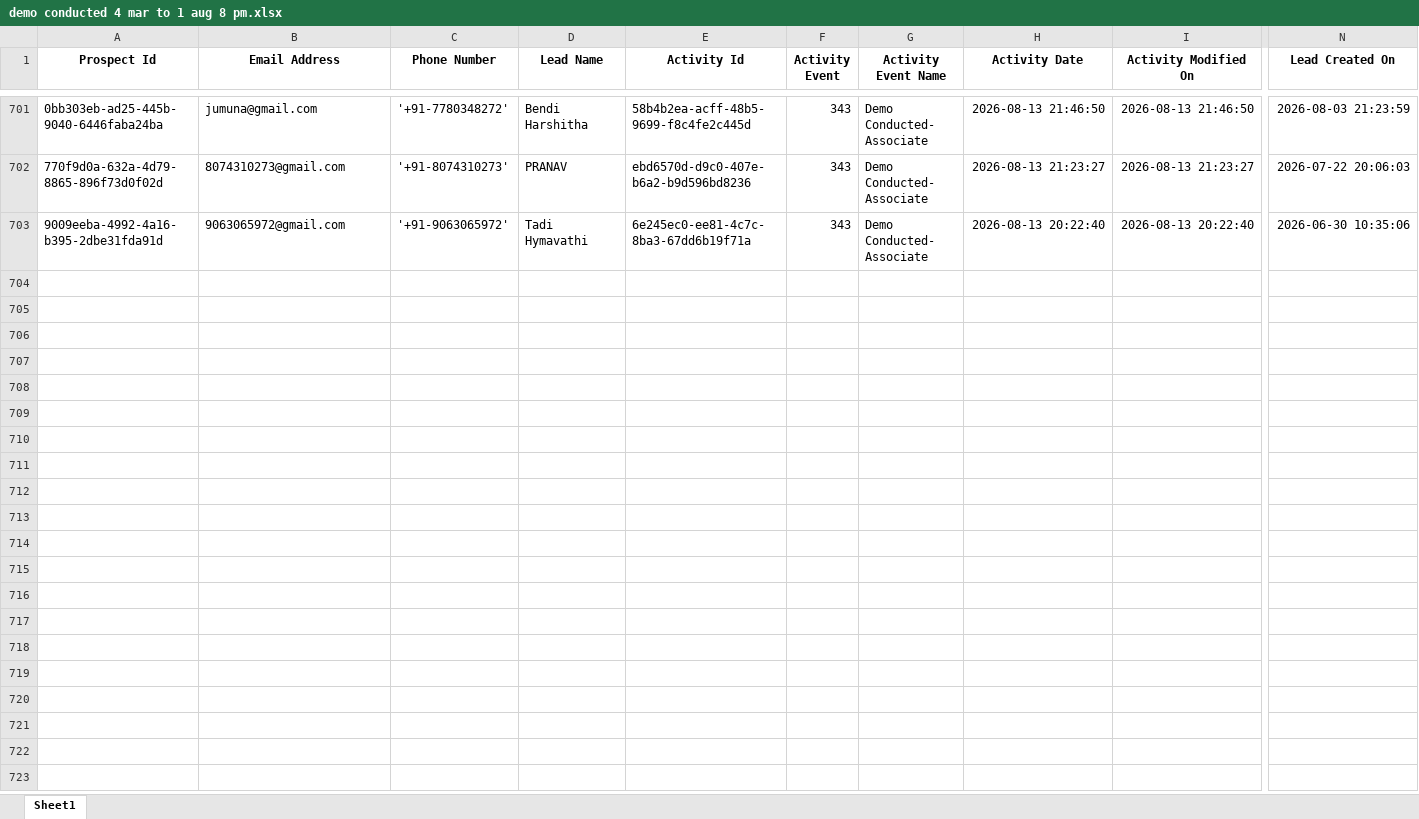
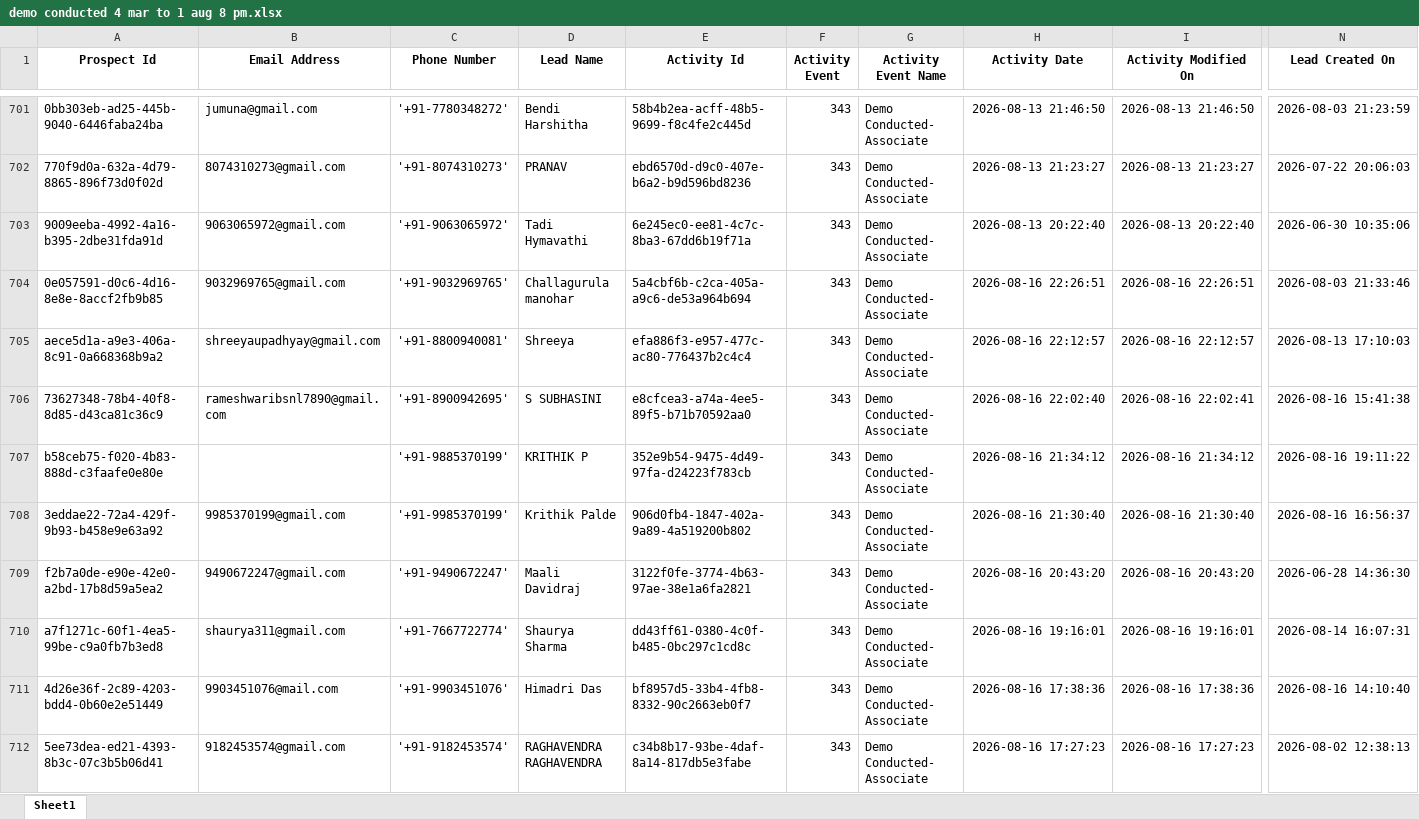
Before and after one commit to SabarimaniP/organics-dashboard-v4, an Excel workbook: _build/_merged/demo conducted 4 mar to 1 aug 8 pm.xlsx, sheet Sheet1, drawn as a sheet; only a part is shown, gaps mark what is left out; values as stored, in another font and other column widths than the file's, no borders; rows hold the shown columns only; the diff covers the shown part only; the diff names each change by its address in the sheet, - before the commit and + after, or states it on an @@ line.

```diff
--- a/_build/_merged/demo conducted 4 mar to 1 aug 8 pm.xlsx (sheet Sheet1)
+++ b/_build/_merged/demo conducted 4 mar to 1 aug 8 pm.xlsx (sheet Sheet1)
+row 704: 0e057591-d0c6-4d16-8e8e-8accf2fb9b85 | 9032969765@gmail.com | '+91-9032969765' | Challagurula manohar | 5a4cbf6b-c2ca-405a-a9c6-de53a964b694 | 343 | Demo Conducted- Associate | 2026-08-16 22:26:51 | 2026-08-16 22:26:51 | 2026-08-03 21:33:46
+row 705: aece5d1a-a9e3-406a-8c91-0a668368b9a2 | shreeyaupadhyay@gmail.com | '+91-8800940081' | Shreeya | efa886f3-e957-477c-ac80-776437b2c4c4 | 343 | Demo Conducted- Associate | 2026-08-16 22:12:57 | 2026-08-16 22:12:57 | 2026-08-13 17:10:03
+row 706: 73627348-78b4-40f8-8d85-d43ca81c36c9 | rameshwaribsnl7890@gmail.com | '+91-8900942695' | S SUBHASINI | e8cfcea3-a74a-4ee5-89f5-b71b70592aa0 | 343 | Demo Conducted- Associate | 2026-08-16 22:02:40 | 2026-08-16 22:02:41 | 2026-08-16 15:41:38
+row 707: b58ceb75-f020-4b83-888d-c3faafe0e80e |  | '+91-9885370199' | KRITHIK P | 352e9b54-9475-4d49-97fa-d24223f783cb | 343 | Demo Conducted- Associate | 2026-08-16 21:34:12 | 2026-08-16 21:34:12 | 2026-08-16 19:11:22
+row 708: 3eddae22-72a4-429f-9b93-b458e9e63a92 | 9985370199@gmail.com | '+91-9985370199' | Krithik Palde | 906d0fb4-1847-402a-9a89-4a519200b802 | 343 | Demo Conducted- Associate | 2026-08-16 21:30:40 | 2026-08-16 21:30:40 | 2026-08-16 16:56:37
+row 709: f2b7a0de-e90e-42e0-a2bd-17b8d59a5ea2 | 9490672247@gmail.com | '+91-9490672247' | Maali Davidraj | 3122f0fe-3774-4b63-97ae-38e1a6fa2821 | 343 | Demo Conducted- Associate | 2026-08-16 20:43:20 | 2026-08-16 20:43:20 | 2026-06-28 14:36:30
+row 710: a7f1271c-60f1-4ea5-99be-c9a0fb7b3ed8 | shaurya311@gmail.com | '+91-7667722774' | Shaurya Sharma | dd43ff61-0380-4c0f-b485-0bc297c1cd8c | 343 | Demo Conducted- Associate | 2026-08-16 19:16:01 | 2026-08-16 19:16:01 | 2026-08-14 16:07:31
+row 711: 4d26e36f-2c89-4203-bdd4-0b60e2e51449 | 9903451076@mail.com | '+91-9903451076' | Himadri Das | bf8957d5-33b4-4fb8-8332-90c2663eb0f7 | 343 | Demo Conducted- Associate | 2026-08-16 17:38:36 | 2026-08-16 17:38:36 | 2026-08-16 14:10:40
+row 712: 5ee73dea-ed21-4393-8b3c-07c3b5b06d41 | 9182453574@gmail.com | '+91-9182453574' | RAGHAVENDRA RAGHAVENDRA | c34b8b17-93be-4daf-8a14-817db5e3fabe | 343 | Demo Conducted- Associate | 2026-08-16 17:27:23 | 2026-08-16 17:27:23 | 2026-08-02 12:38:13
```
Also changed, not shown: 26 added rows elsewhere in this sheet, _build/_merged/demo booking 4 mar to 1 aug 8pm.xlsx, 4 other files.
